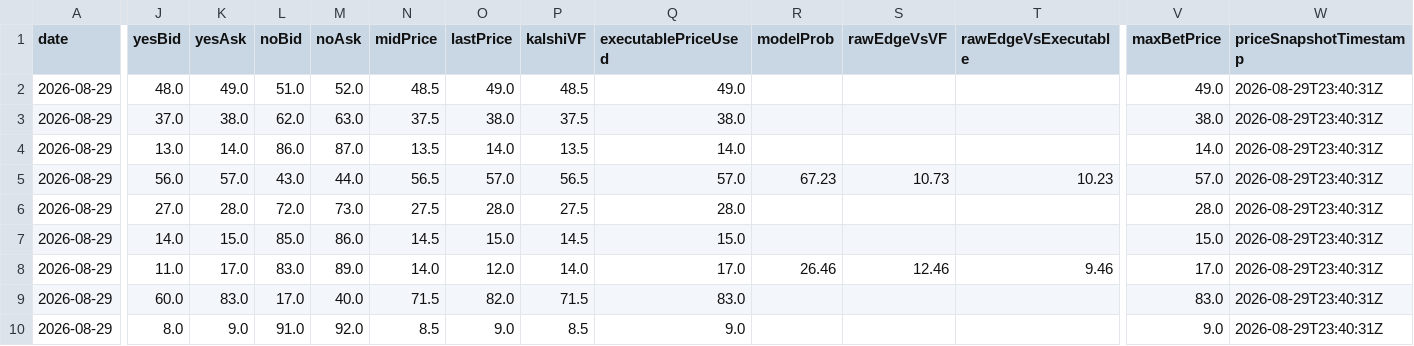
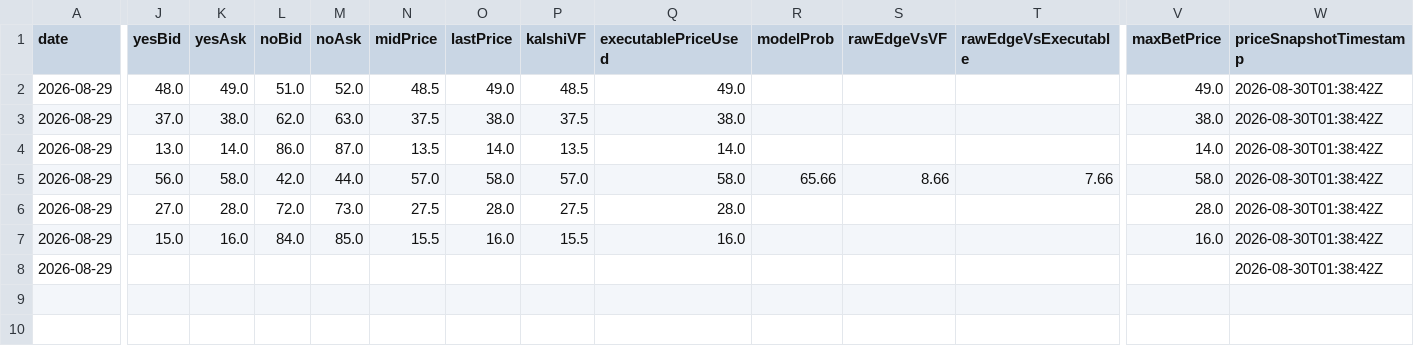
Before and after one commit to chmoses98/edge-finder-api, a CSV file: data/f5_audit_2026-08-29.csv, drawn as a sheet; only a part is shown, gaps mark what is left out; removed rows and columns are numbered as before the commit, all else as after; rows hold the shown columns only; the diff covers the shown part only; the diff names each change by its address in the sheet, - before the commit and + after, or states it on an @@ line.

```diff
--- a/data/f5_audit_2026-08-29.csv
+++ b/data/f5_audit_2026-08-29.csv
-W2:W7 (priceSnapshotTimestamp): 2026-08-29T23:40:31Z
+W2:W7 (priceSnapshotTimestamp): 2026-08-30T01:38:42Z
-K5 (yesAsk): 57.0
+K5 (yesAsk): 58.0
-L5 (noBid): 43.0
+L5 (noBid): 42.0
-N5 (midPrice): 56.5
+N5 (midPrice): 57.0
-O5 (lastPrice): 57.0
+O5 (lastPrice): 58.0
-P5 (kalshiVF): 56.5
+P5 (kalshiVF): 57.0
-Q5 (executablePriceUsed): 57.0
+Q5 (executablePriceUsed): 58.0
-R5 (modelProb): 67.23
+R5 (modelProb): 65.66
-S5 (rawEdgeVsVF): 10.73
+S5 (rawEdgeVsVF): 8.66
-T5 (rawEdgeVsExecutable): 10.23
+T5 (rawEdgeVsExecutable): 7.66
-V5 (maxBetPrice): 57.0
+V5 (maxBetPrice): 58.0
-J7 (yesBid): 14.0
+J7 (yesBid): 15.0
-K7 (yesAsk): 15.0
+K7 (yesAsk): 16.0
-L7 (noBid): 85.0
+L7 (noBid): 84.0
-M7 (noAsk): 86.0
+M7 (noAsk): 85.0
-N7 (midPrice): 14.5
+N7 (midPrice): 15.5
-O7 (lastPrice): 15.0
+O7 (lastPrice): 16.0
-P7 (kalshiVF): 14.5
+P7 (kalshiVF): 15.5
-Q7 (executablePriceUsed): 15.0
+Q7 (executablePriceUsed): 16.0
-V7 (maxBetPrice): 15.0
+V7 (maxBetPrice): 16.0
-row 8: 2026-08-29 | 11.0 | 17.0 | 83.0 | 89.0 | 14.0 | 12.0 | 14.0 | 17.0 | 26.46 | 12.46 | 9.46 | 17.0 | 2026-08-29T23:40:31Z
-row 9: 2026-08-29 | 60.0 | 83.0 | 17.0 | 40.0 | 71.5 | 82.0 | 71.5 | 83.0 |  |  |  | 83.0 | 2026-08-29T23:40:31Z
-row 10: 2026-08-29 | 8.0 | 9.0 | 91.0 | 92.0 | 8.5 | 9.0 | 8.5 | 9.0 |  |  |  | 9.0 | 2026-08-29T23:40:31Z
+row 8: 2026-08-29 |  |  |  |  |  |  |  |  |  |  |  |  | 2026-08-30T01:38:42Z
```
Also changed, not shown: 1 edited cell elsewhere in this file, data/lineup_audit_2026-08-29.csv, 26 other files.
